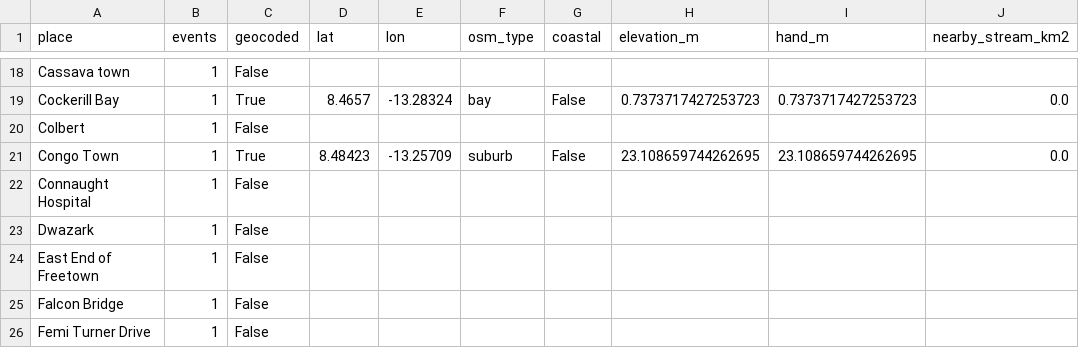
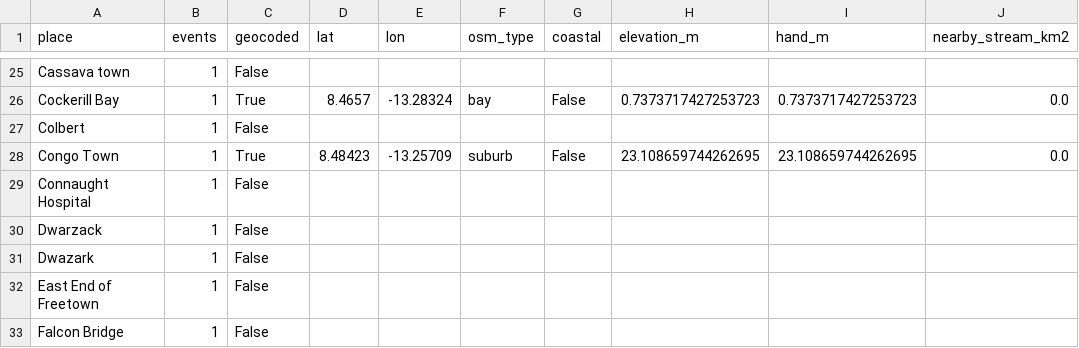
Before and after one commit to moseskolleh/Lion_Eyes, a CSV file: data/derived/flood_places.csv, drawn as a sheet; only a part is shown, gaps mark what is left out; the shorter side is filled out with more unchanged rows; the diff covers the shown part only.

```diff
--- a/data/derived/flood_places.csv
+++ b/data/derived/flood_places.csv
@@ -22,2 +29,3 @@ Congo Town,1,True,8.48423,-13.25709,suburb,False,23.108659744262695,23.108659744
 Connaught Hospital,1,False,,,,,,,
+Dwarzack,1,False,,,,,,,
 Dwazark,1,False,,,,,,,
```
Also changed, not shown: 17 added rows, 1 removed row and 5 edited cells elsewhere in this file, data/derived/zones.csv, data/events/freetown_floods.csv, 15 other files.
